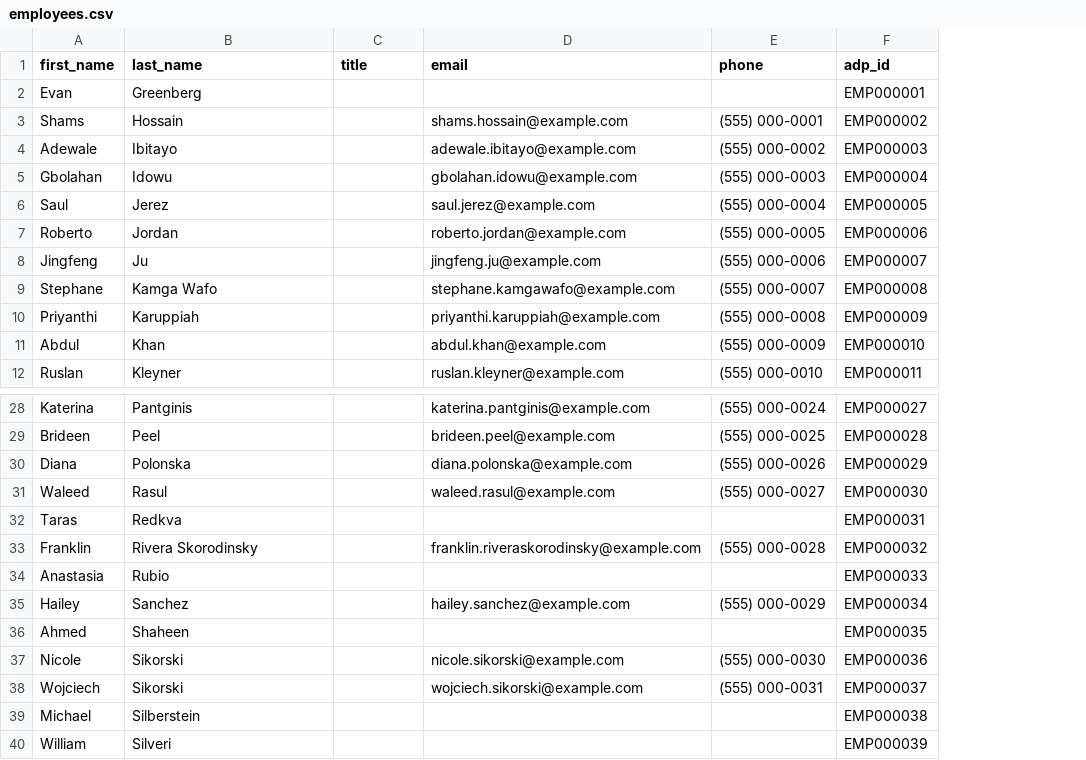
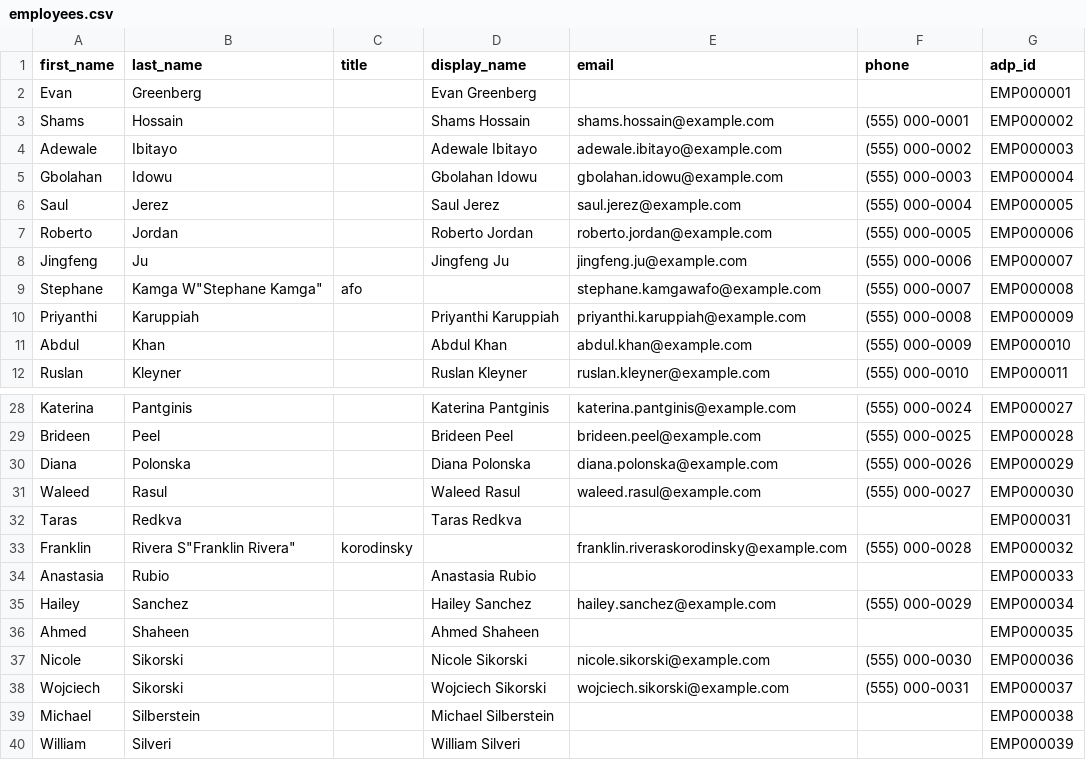
Before and after one commit to crumbcake42/sca-ih-tracker, a CSV file: backend/data/seed/employees.csv, drawn as a sheet; only a part is shown, gaps mark what is left out; the diff names each change by its address in the sheet, - before the commit and + after, or states it on an @@ line.

Commit message:
updated employee seed data

```diff
--- a/backend/data/seed/employees.csv
+++ b/backend/data/seed/employees.csv
+column D (display_name), rows 2-12: Evan Greenberg | Shams Hossain | Adewale Ibitayo | Gbolahan Idowu | Saul Jerez | Roberto Jordan | Jingfeng Ju |  | Priyanthi Karuppiah | Abdul Khan | Ruslan Kleyner; rows 28-40: Katerina Pantginis | Brideen Peel | Diana Polonska | Waleed Rasul | Taras Redkva |  | Anastasia Rubio | Hailey Sanchez | Ahmed Shaheen | Nicole Sikorski | Wojciech Sikorski | Michael Silberstein | William Silveri
-B9 (last_name): Kamga Wafo
+B9 (last_name): Kamga W"Stephane Kamga"
-C9 (title): (empty)
+C9 (title): afo
-B33 (last_name): Rivera Skorodinsky
+B33 (last_name): Rivera S"Franklin Rivera"
-C33 (title): (empty)
+C33 (title): korodinsky
```
